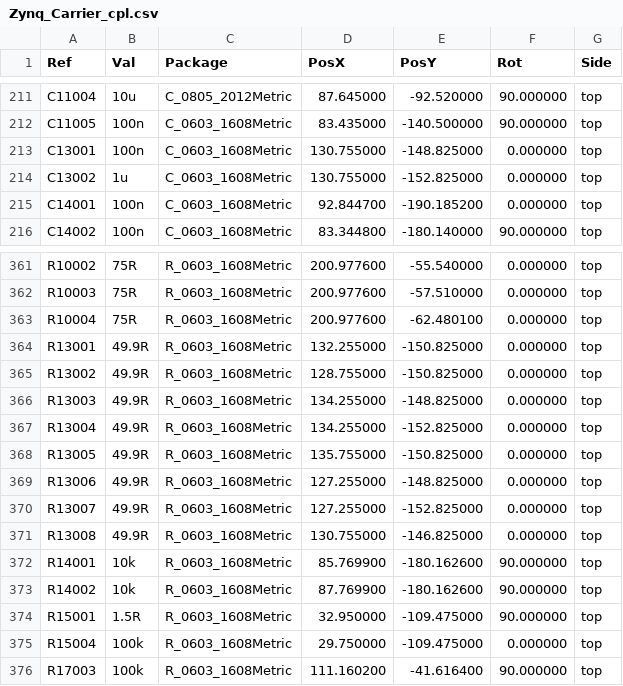
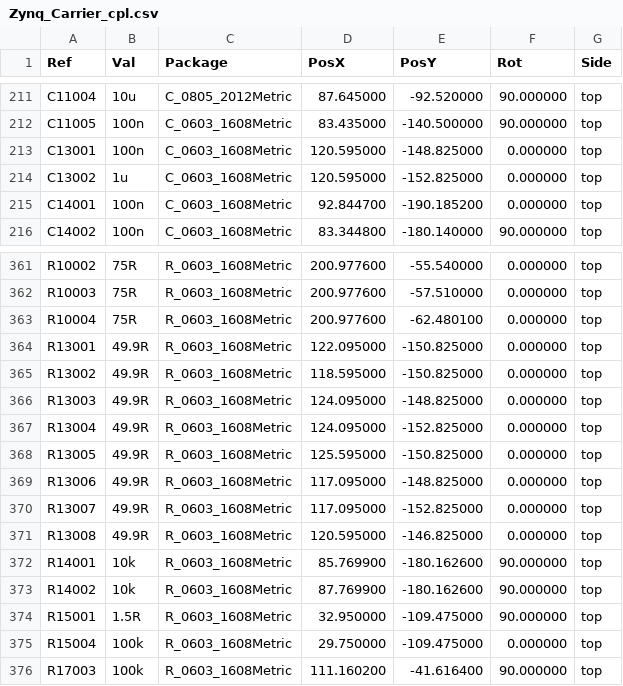
Before and after one commit to NicholasAntoniadesEngineer/Zynq-SoM, a CSV file: carrier/manufacturing/Zynq_Carrier_cpl.csv, drawn as a sheet; only a part is shown, gaps mark what is left out.

```diff
--- a/carrier/manufacturing/Zynq_Carrier_cpl.csv
+++ b/carrier/manufacturing/Zynq_Carrier_cpl.csv
@@ -212,4 +212,4 @@ Ref,Val,Package,PosX,PosY,Rot,Side
 "C11005","100n","C_0603_1608Metric",83.435000,-140.500000,90.000000,top
-"C13001","100n","C_0603_1608Metric",130.755000,-148.825000,0.000000,top
-"C13002","1u","C_0603_1608Metric",130.755000,-152.825000,0.000000,top
+"C13001","100n","C_0603_1608Metric",120.595000,-148.825000,0.000000,top
+"C13002","1u","C_0603_1608Metric",120.595000,-152.825000,0.000000,top
 "C14001","100n","C_0603_1608Metric",92.844700,-190.185200,0.000000,top
@@ -363,10 +363,10 @@ Ref,Val,Package,PosX,PosY,Rot,Side
 "R10004","75R","R_0603_1608Metric",200.977600,-62.480100,0.000000,top
-"R13001","49.9R","R_0603_1608Metric",132.255000,-150.825000,0.000000,top
-"R13002","49.9R","R_0603_1608Metric",128.755000,-150.825000,0.000000,top
-"R13003","49.9R","R_0603_1608Metric",134.255000,-148.825000,0.000000,top
-"R13004","49.9R","R_0603_1608Metric",134.255000,-152.825000,0.000000,top
-"R13005","49.9R","R_0603_1608Metric",135.755000,-150.825000,0.000000,top
-"R13006","49.9R","R_0603_1608Metric",127.255000,-148.825000,0.000000,top
-"R13007","49.9R","R_0603_1608Metric",127.255000,-152.825000,0.000000,top
-"R13008","49.9R","R_0603_1608Metric",130.755000,-146.825000,0.000000,top
+"R13001","49.9R","R_0603_1608Metric",122.095000,-150.825000,0.000000,top
+"R13002","49.9R","R_0603_1608Metric",118.595000,-150.825000,0.000000,top
+"R13003","49.9R","R_0603_1608Metric",124.095000,-148.825000,0.000000,top
+"R13004","49.9R","R_0603_1608Metric",124.095000,-152.825000,0.000000,top
+"R13005","49.9R","R_0603_1608Metric",125.595000,-150.825000,0.000000,top
+"R13006","49.9R","R_0603_1608Metric",117.095000,-148.825000,0.000000,top
+"R13007","49.9R","R_0603_1608Metric",117.095000,-152.825000,0.000000,top
+"R13008","49.9R","R_0603_1608Metric",120.595000,-146.825000,0.000000,top
 "R14001","10k","R_0603_1608Metric",85.769900,-180.162600,90.000000,top
```
Also changed, not shown: 51 other files.
